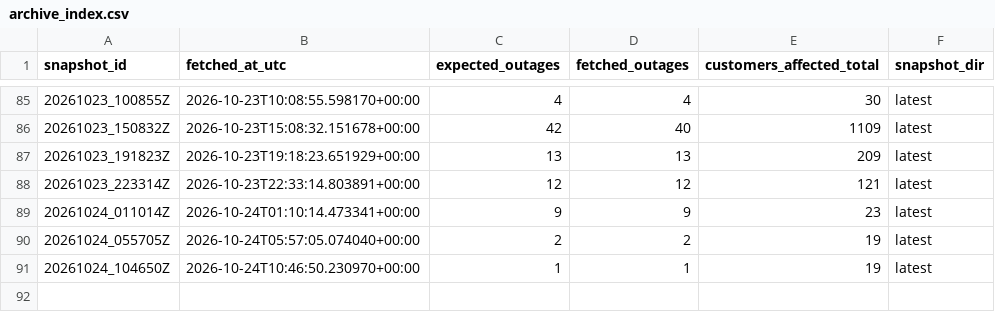
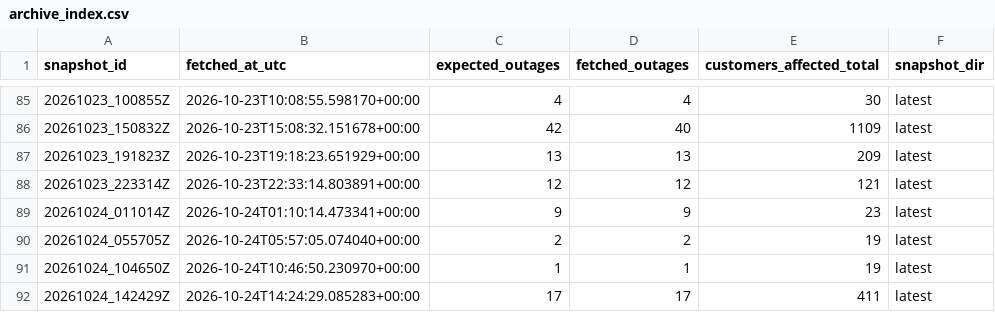
Before and after one commit to Nyu13/bc-hydro-vegetation-risk-demo-public, a CSV file: data/archives/hydro_one_outages/archive_index.csv, drawn as a sheet; only a part is shown, gaps mark what is left out; the diff names each change by its address in the sheet, - before the commit and + after, or states it on an @@ line.

```diff
--- a/data/archives/hydro_one_outages/archive_index.csv
+++ b/data/archives/hydro_one_outages/archive_index.csv
+row 92: 20261024_142429Z | 2026-10-24T14:24:29.085283+00:00 | 17 | 17 | 411 | latest
```
Also changed, not shown: 9 other files.
